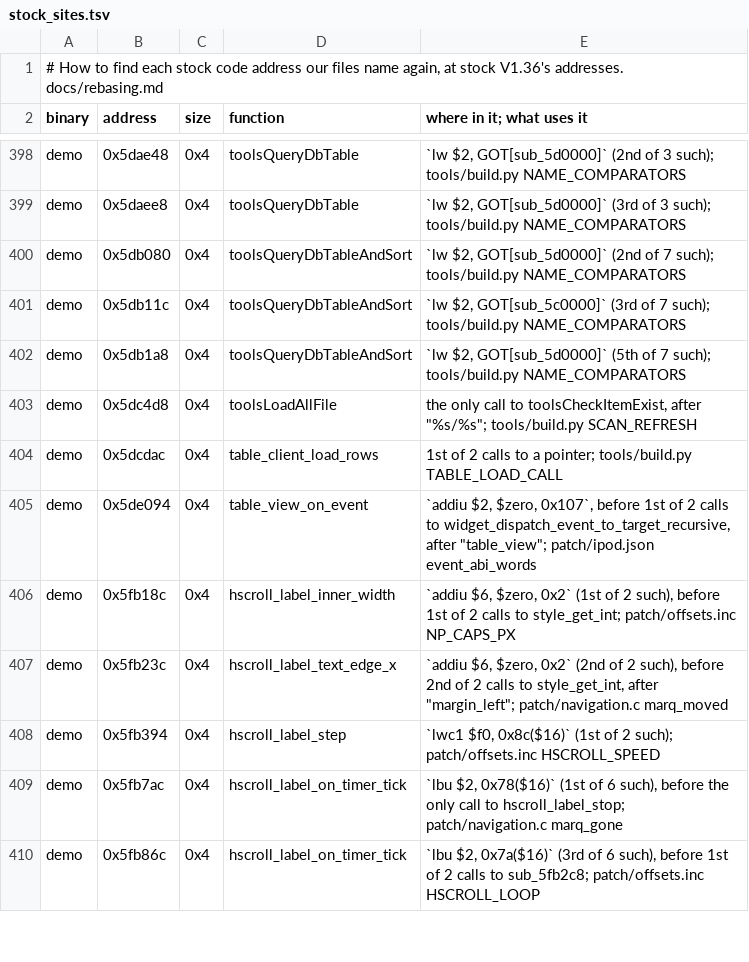
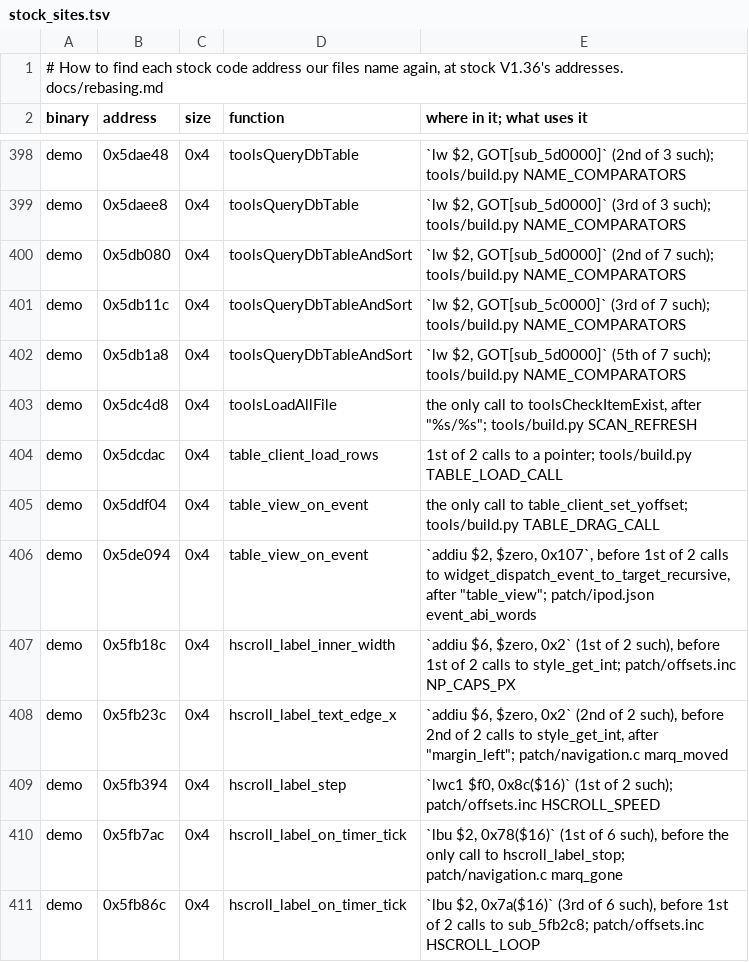
Before and after one commit to 312-dev/q2-coda, a TSV file: tools/stock_sites.tsv, drawn as a sheet; only a part is shown, gaps mark what is left out.

Commit message:
fix(lists): stop a drag at a list's ends, no rubber band

```diff
--- a/tools/stock_sites.tsv
+++ b/tools/stock_sites.tsv
@@ -404,2 +404,3 @@ demo	0x5dc4d8	0x4	toolsLoadAllFile	the only call to toolsCheckItemExist, after "
 demo	0x5dcdac	0x4	table_client_load_rows	1st of 2 calls to a pointer; tools/build.py TABLE_LOAD_CALL
+demo	0x5ddf04	0x4	table_view_on_event	the only call to table_client_set_yoffset; tools/build.py TABLE_DRAG_CALL
 demo	0x5de094	0x4	table_view_on_event	`addiu $2, $zero, 0x107`, before 1st of 2 calls to widget_dispatch_event_to_target_recursive, after "table_view"; patch/ipod.json event_abi_words
```
Also changed, not shown: 3 other files.
